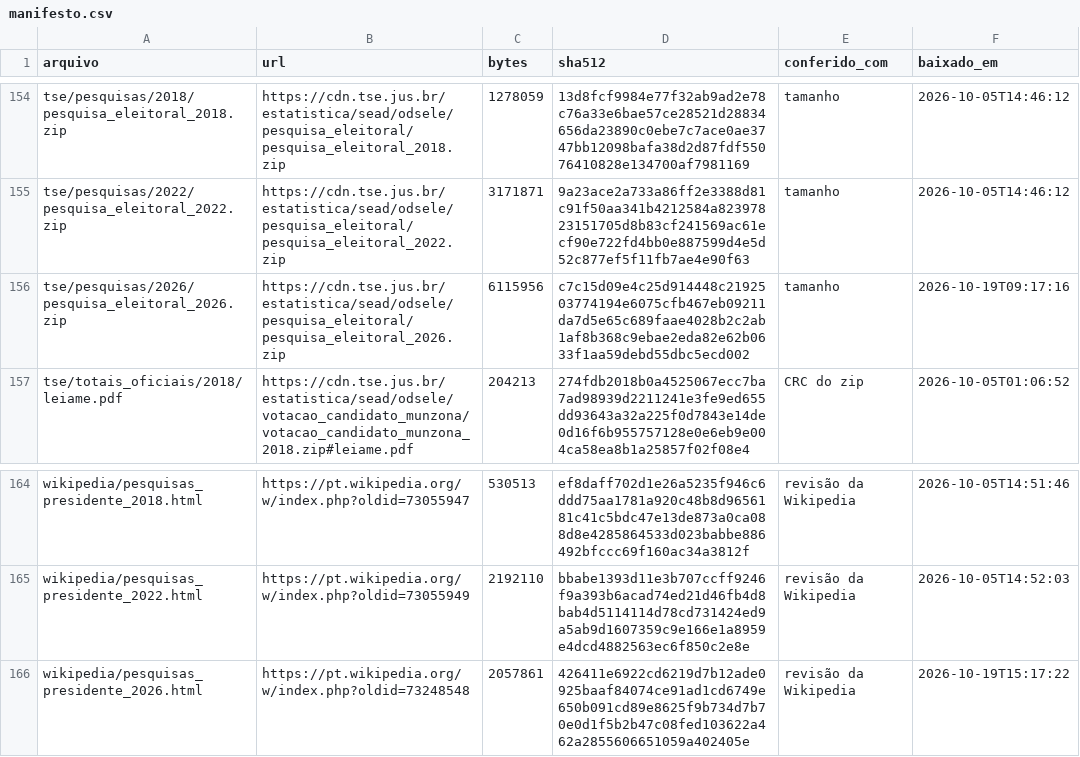
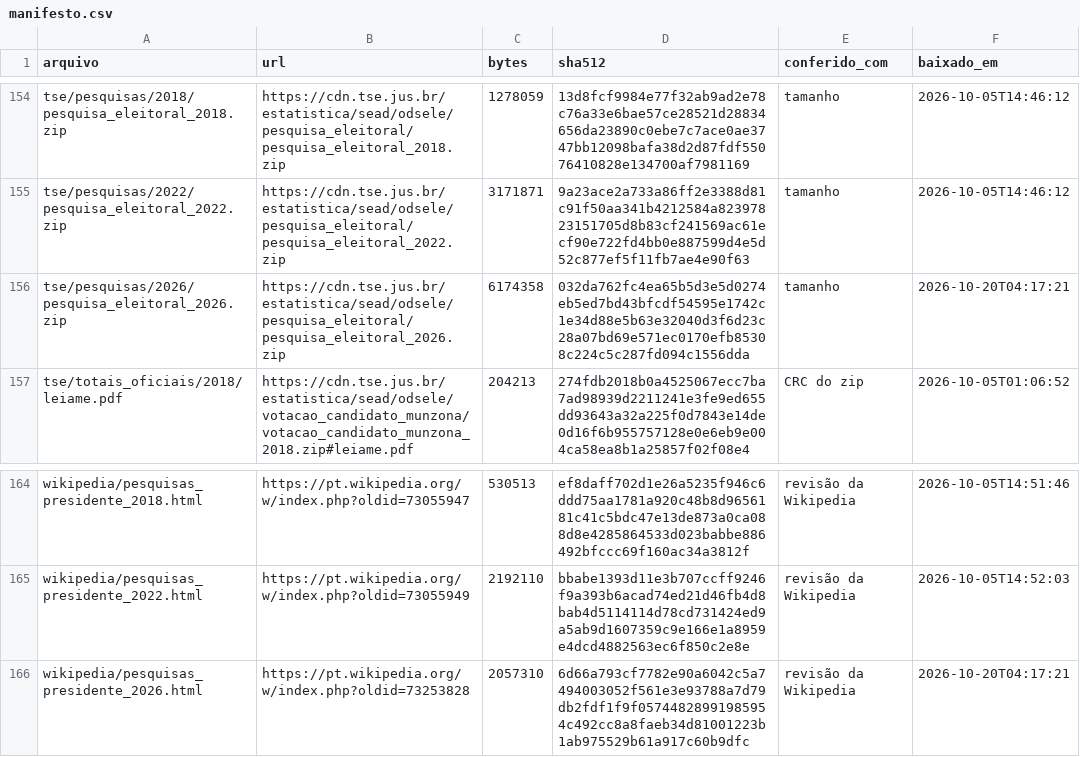
Before and after one commit to robertomsgomide/eleicoes, a CSV file: dados/bruto/manifesto.csv, drawn as a sheet; only a part is shown, gaps mark what is left out.

```diff
--- a/dados/bruto/manifesto.csv
+++ b/dados/bruto/manifesto.csv
@@ -155,3 +155,3 @@ tse/pesquisas/2018/pesquisa_eleitoral_2018.zip,https://cdn.tse.jus.br/estatistic
 tse/pesquisas/2022/pesquisa_eleitoral_2022.zip,https://cdn.tse.jus.br/estatistica/sead/odsele/pesquisa_eleitoral/pesquisa_eleitoral_2022.zip,3171871,9a23ace2a733a86ff2e3388d81c91f50aa341b4212584a82397823151705d8b83cf241569ac61ecf90e722fd4bb0e887599d4e5d52c877ef5f11fb7ae4e90f63,tamanho,2026-10-05T14:46:12
-tse/pesquisas/2026/pesquisa_eleitoral_2026.zip,https://cdn.tse.jus.br/estatistica/sead/odsele/pesquisa_eleitoral/pesquisa_eleitoral_2026.zip,6115956,c7c15d09e4c25d914448c2192503774194e6075cfb467eb09211da7d5e65c689faae4028b2c2ab1af8b368c9ebae2eda82e62b0633f1aa59debd55dbc5ecd002,tamanho,2026-10-19T09:17:16
+tse/pesquisas/2026/pesquisa_eleitoral_2026.zip,https://cdn.tse.jus.br/estatistica/sead/odsele/pesquisa_eleitoral/pesquisa_eleitoral_2026.zip,6174358,032da762fc4ea65b5d3e5d0274eb5ed7bd43bfcdf54595e1742c1e34d88e5b63e32040d3f6d23c28a07bd69e571ec0170efb85308c224c5c287fd094c1556dda,tamanho,2026-10-20T04:17:21
 tse/totais_oficiais/2018/leiame.pdf,https://cdn.tse.jus.br/estatistica/sead/odsele/votacao_candidato_munzona/votacao_candidato_munzona_2018.zip#leiame.pdf,204213,274fdb2018b0a4525067ecc7ba7ad98939d2211241e3fe9ed655dd93643a32a225f0d7843e14de0d16f6b955757128e0e6eb9e004ca58ea8b1a25857f02f08e4,CRC do zip,2026-10-05T01:06:52
@@ -165,2 +165,2 @@ wikipedia/pesquisas_presidente_2018.html,https://pt.wikipedia.org/w/index.php?ol
 wikipedia/pesquisas_presidente_2022.html,https://pt.wikipedia.org/w/index.php?oldid=73055949,2192110,bbabe1393d11e3b707ccff9246f9a393b6acad74ed21d46fb4d8bab4d5114114d78cd731424ed9a5ab9d1607359c9e166e1a8959e4dcd4882563ec6f850c2e8e,revisão da Wikipedia,2026-10-05T14:52:03
-wikipedia/pesquisas_presidente_2026.html,https://pt.wikipedia.org/w/index.php?oldid=73248548,2057861,426411e6922cd6219d7b12ade0925baaf84074ce91ad1cd6749e650b091cd89e8625f9b734d7b70e0d1f5b2b47c08fed103622a462a2855606651059a402405e,revisão da Wikipedia,2026-10-19T15:17:22
+wikipedia/pesquisas_presidente_2026.html,https://pt.wikipedia.org/w/index.php?oldid=73253828,2057310,6d66a793cf7782e90a6042c5a7494003052f561e3e93788a7d79db2fdf1f9f05744828991985954c492cc8a8faeb34d81001223b1ab975529b61a917c60b9dfc,revisão da Wikipedia,2026-10-20T04:17:21
```
Also changed, not shown: 4 other files.
